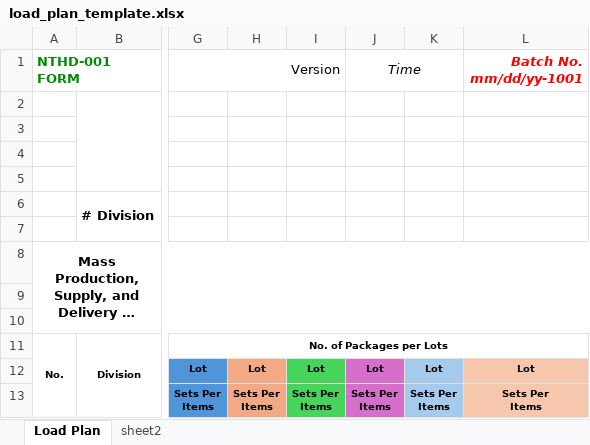
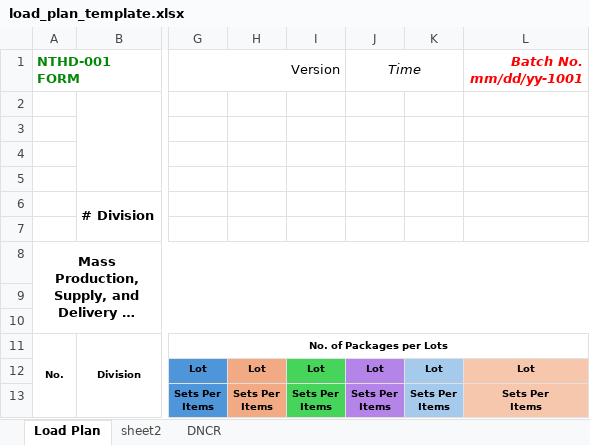
Before and after one commit to BianaAldrian/WLP_Automation-v7, an Excel workbook: res/excel/loadplan_template/load_plan_template.xlsx, sheet Load Plan, drawn as a sheet; only a part is shown, gaps mark what is left out; long unchanged cells end in …; values as stored, in another font and other column widths than the file's, no borders; the diff names each change by its address in the sheet, - before the commit and + after, or states it on an @@ line.

```diff
--- a/res/excel/loadplan_template/load_plan_template.xlsx (sheet Load Plan)
+++ b/res/excel/loadplan_template/load_plan_template.xlsx (sheet Load Plan)
+sheet tab: DNCR
-J12:J13 fill: #D86ECC
+J12:J13 fill: #B484E8
```
Also changed, not shown: res/excel/cbm_bases/cbm_data.xlsx, res/excel/set_per_item_bases/set_per_item.xlsx, 13 other files.
